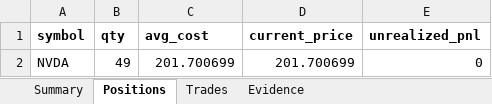
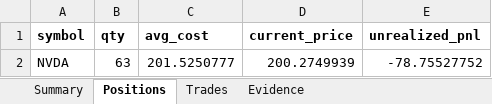
Before and after one commit to ArikuRoiz/cato_networks, an Excel workbook: reports/2026-06-23.xlsx, sheet Positions, drawn as a sheet; values as stored, in another font and other column widths than the file's, no borders; removed rows and columns are numbered as before the commit, all else as after; the diff names each change by its address in the sheet, - before the commit and + after, or states it on an @@ line.

```diff
--- a/reports/2026-06-23.xlsx (sheet Positions)
+++ b/reports/2026-06-23.xlsx (sheet Positions)
-row 2: NVDA | 49 | 201.700699 | 201.700699 | 0
+row 2: NVDA | 63 | 201.5250777 | 200.2749939 | -78.75527752
```
Also changed, not shown: sheet Summary, sheet Trades, 15 other files.
